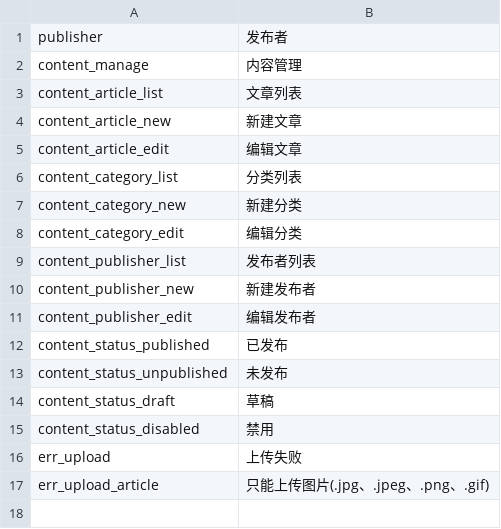
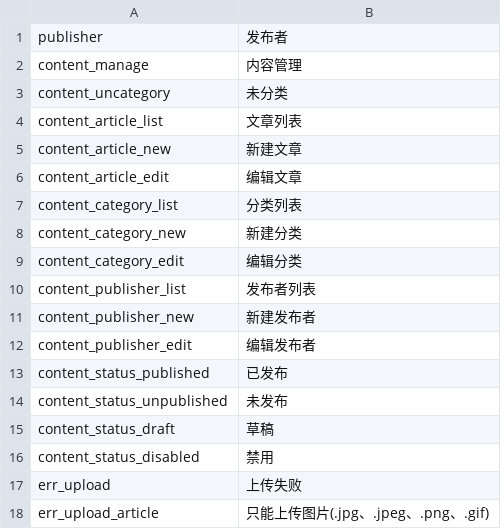
Before and after one commit to ixiangs/ecleague, a CSV file: languages/zh-CN/content.csv, drawn as a sheet; the diff names each change by its address in the sheet, - before the commit and + after, or states it on an @@ line.

Commit message:
Content Component开发中

```diff
--- a/languages/zh-CN/content.csv
+++ b/languages/zh-CN/content.csv
+row 3: content_uncategory | 未分类
```
Also changed, not shown: languages/zh-CN/realty.csv, languages/zh-CN/system.csv, 26 other files.
